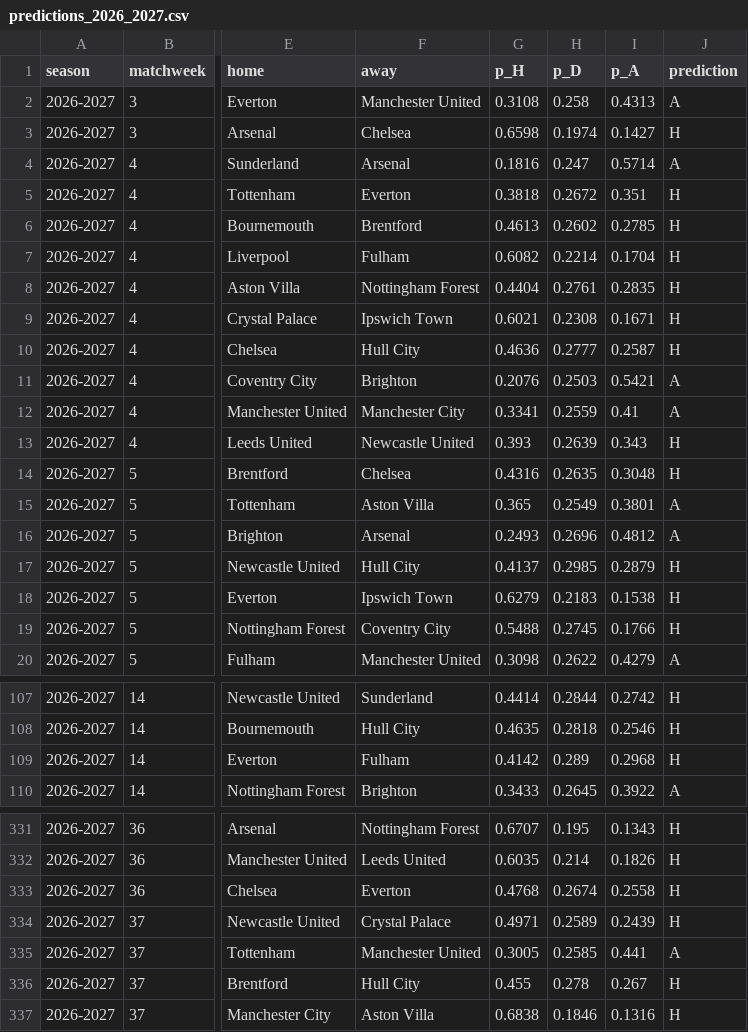
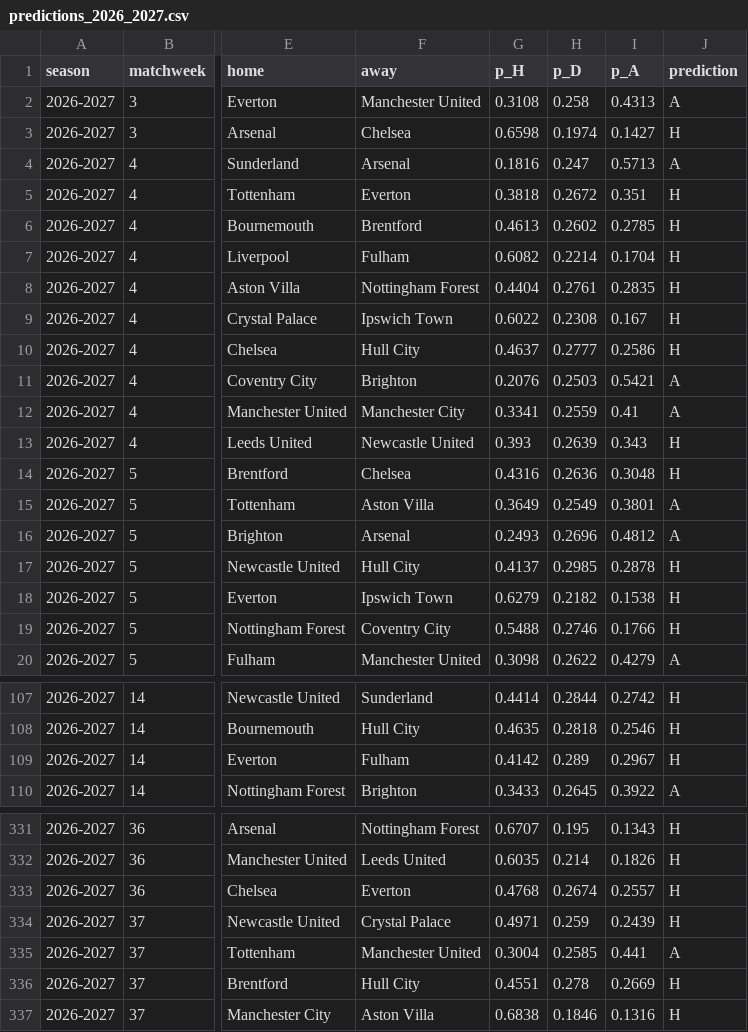
Before and after one commit to aakashsatish/PremierPredictor, a CSV file: data/predictions_2026_2027.csv, drawn as a sheet; only a part is shown, gaps mark what is left out; the diff covers the shown part only; the diff names each change by its address in the sheet, - before the commit and + after, or states it on an @@ line.

```diff
--- a/data/predictions_2026_2027.csv
+++ b/data/predictions_2026_2027.csv
-I4 (p_A): 0.5714
+I4 (p_A): 0.5713
-G9 (p_H): 0.6021
+G9 (p_H): 0.6022
-I9 (p_A): 0.1671
+I9 (p_A): 0.167
-G10 (p_H): 0.4636
+G10 (p_H): 0.4637
-I10 (p_A): 0.2587
+I10 (p_A): 0.2586
-H14 (p_D): 0.2635
+H14 (p_D): 0.2636
-G15 (p_H): 0.365
+G15 (p_H): 0.3649
-I17 (p_A): 0.2879
+I17 (p_A): 0.2878
-H18 (p_D): 0.2183
+H18 (p_D): 0.2182
-H19 (p_D): 0.2745
+H19 (p_D): 0.2746
-I109 (p_A): 0.2968
+I109 (p_A): 0.2967
-I333 (p_A): 0.2558
+I333 (p_A): 0.2557
-H334 (p_D): 0.2589
+H334 (p_D): 0.259
-G335 (p_H): 0.3005
+G335 (p_H): 0.3004
-G336 (p_H): 0.455
+G336 (p_H): 0.4551
-I336 (p_A): 0.267
+I336 (p_A): 0.2669
```
Also changed, not shown: 98 edited cells elsewhere in this file, 9 other files.
